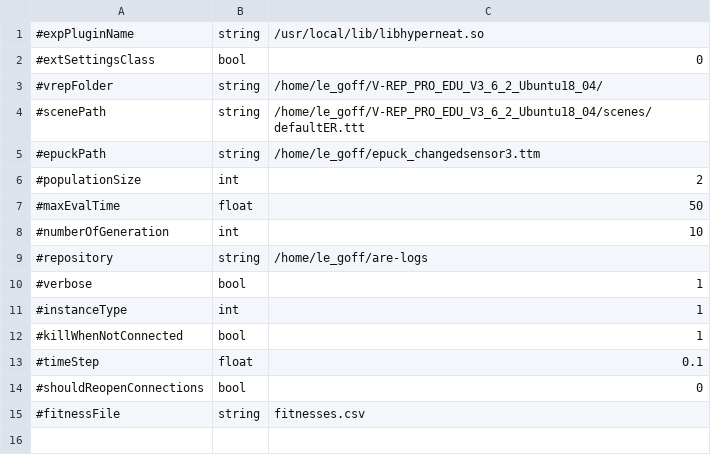
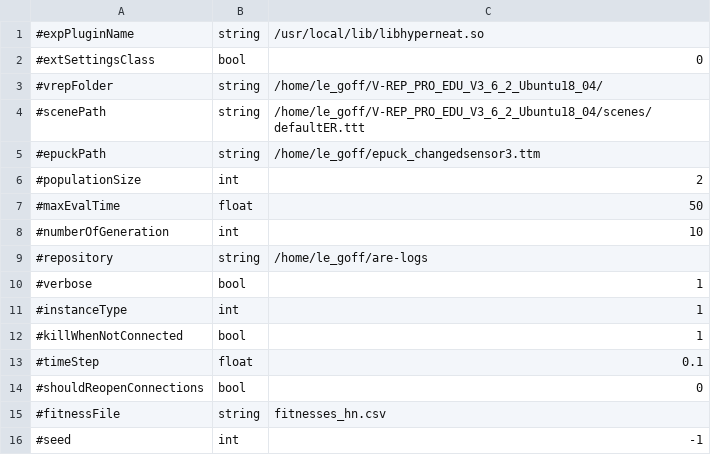
Before and after one commit to AutonomousRoboticEvolution/AREFramework, a CSV file: EvolutionVREP/experiments/hyperneat/parameters.csv, drawn as a sheet.

```diff
--- a/EvolutionVREP/experiments/hyperneat/parameters.csv
+++ b/EvolutionVREP/experiments/hyperneat/parameters.csv
@@ -14,2 +14,3 @@
 #shouldReopenConnections,bool,0
-#fitnessFile,string,fitnesses.csv
+#fitnessFile,string,fitnesses_hn.csv
+#seed,int,-1
```
Also changed, not shown: EvolutionVREP/experiments/hyperneat_bayesO/parameters.csv, 2 other files.
